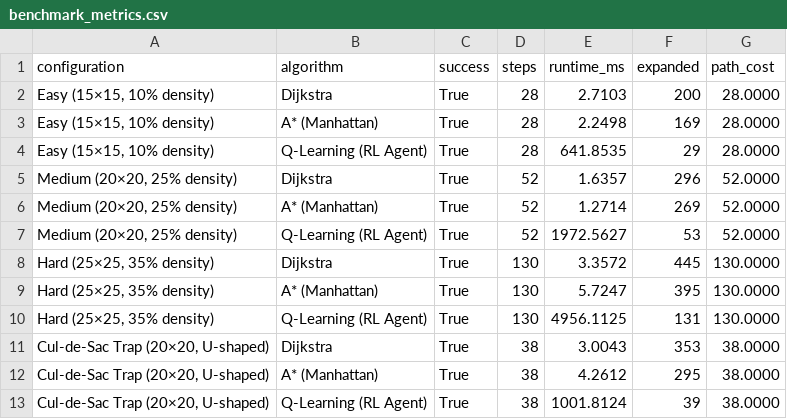
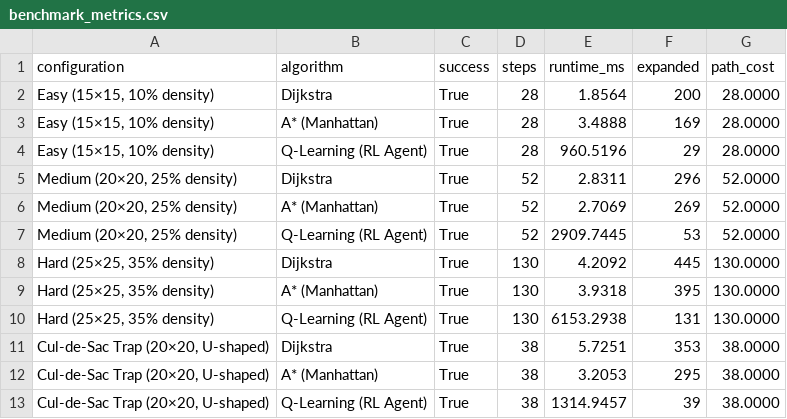
Before and after one commit to SanaEjaz02/Progree-AI-Internship, a CSV file: Task_3_Graph_Pathfinding/artifacts/benchmark_metrics.csv, drawn as a sheet.

Commit message:
Fix benchmark result row generation

```diff
--- a/Task_3_Graph_Pathfinding/artifacts/benchmark_metrics.csv
+++ b/Task_3_Graph_Pathfinding/artifacts/benchmark_metrics.csv
@@ -1,13 +1,13 @@
 configuration,algorithm,success,steps,runtime_ms,expanded,path_cost
-"Easy (15×15, 10% density)",Dijkstra,True,28,2.7103,200,28.0000
-"Easy (15×15, 10% density)",A* (Manhattan),True,28,2.2498,169,28.0000
-"Easy (15×15, 10% density)",Q-Learning (RL Agent),True,28,641.8535,29,28.0000
-"Medium (20×20, 25% density)",Dijkstra,True,52,1.6357,296,52.0000
-"Medium (20×20, 25% density)",A* (Manhattan),True,52,1.2714,269,52.0000
-"Medium (20×20, 25% density)",Q-Learning (RL Agent),True,52,1972.5627,53,52.0000
-"Hard (25×25, 35% density)",Dijkstra,True,130,3.3572,445,130.0000
-"Hard (25×25, 35% density)",A* (Manhattan),True,130,5.7247,395,130.0000
-"Hard (25×25, 35% density)",Q-Learning (RL Agent),True,130,4956.1125,131,130.0000
-"Cul-de-Sac Trap (20×20, U-shaped)",Dijkstra,True,38,3.0043,353,38.0000
-"Cul-de-Sac Trap (20×20, U-shaped)",A* (Manhattan),True,38,4.2612,295,38.0000
-"Cul-de-Sac Trap (20×20, U-shaped)",Q-Learning (RL Agent),True,38,1001.8124,39,38.0000
+"Easy (15×15, 10% density)",Dijkstra,True,28,1.8564,200,28.0000
+"Easy (15×15, 10% density)",A* (Manhattan),True,28,3.4888,169,28.0000
+"Easy (15×15, 10% density)",Q-Learning (RL Agent),True,28,960.5196,29,28.0000
+"Medium (20×20, 25% density)",Dijkstra,True,52,2.8311,296,52.0000
+"Medium (20×20, 25% density)",A* (Manhattan),True,52,2.7069,269,52.0000
+"Medium (20×20, 25% density)",Q-Learning (RL Agent),True,52,2909.7445,53,52.0000
+"Hard (25×25, 35% density)",Dijkstra,True,130,4.2092,445,130.0000
+"Hard (25×25, 35% density)",A* (Manhattan),True,130,3.9318,395,130.0000
+"Hard (25×25, 35% density)",Q-Learning (RL Agent),True,130,6153.2938,131,130.0000
+"Cul-de-Sac Trap (20×20, U-shaped)",Dijkstra,True,38,5.7251,353,38.0000
+"Cul-de-Sac Trap (20×20, U-shaped)",A* (Manhattan),True,38,3.2053,295,38.0000
+"Cul-de-Sac Trap (20×20, U-shaped)",Q-Learning (RL Agent),True,38,1314.9457,39,38.0000
```
Also changed, not shown: 8 other files.
